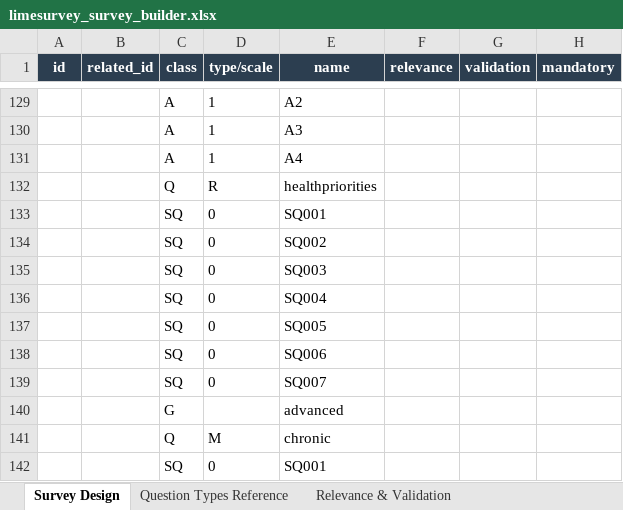
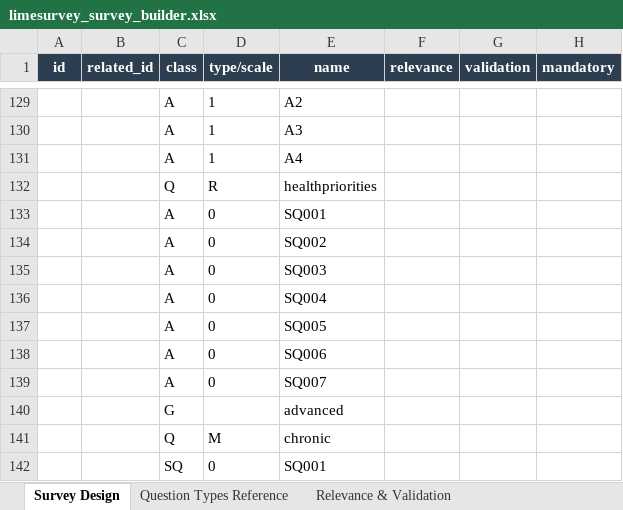
Before and after one commit to stf-lab/limesurvey-excel-builder, an Excel workbook: limesurvey_survey_builder.xlsx, sheet Survey Design, drawn as a sheet; only a part is shown, gaps mark what is left out; values as stored, in another font and other column widths than the file's, no borders; conditional formats not drawn; the diff names each change by its address in the sheet, - before the commit and + after, or states it on an @@ line.

Commit message:
updated questions answers

```diff
--- a/limesurvey_survey_builder.xlsx (sheet Survey Design)
+++ b/limesurvey_survey_builder.xlsx (sheet Survey Design)
-C133:C139 (class): SQ
+C133:C139 (class): A
```
Also changed, not shown: 1 other file.
